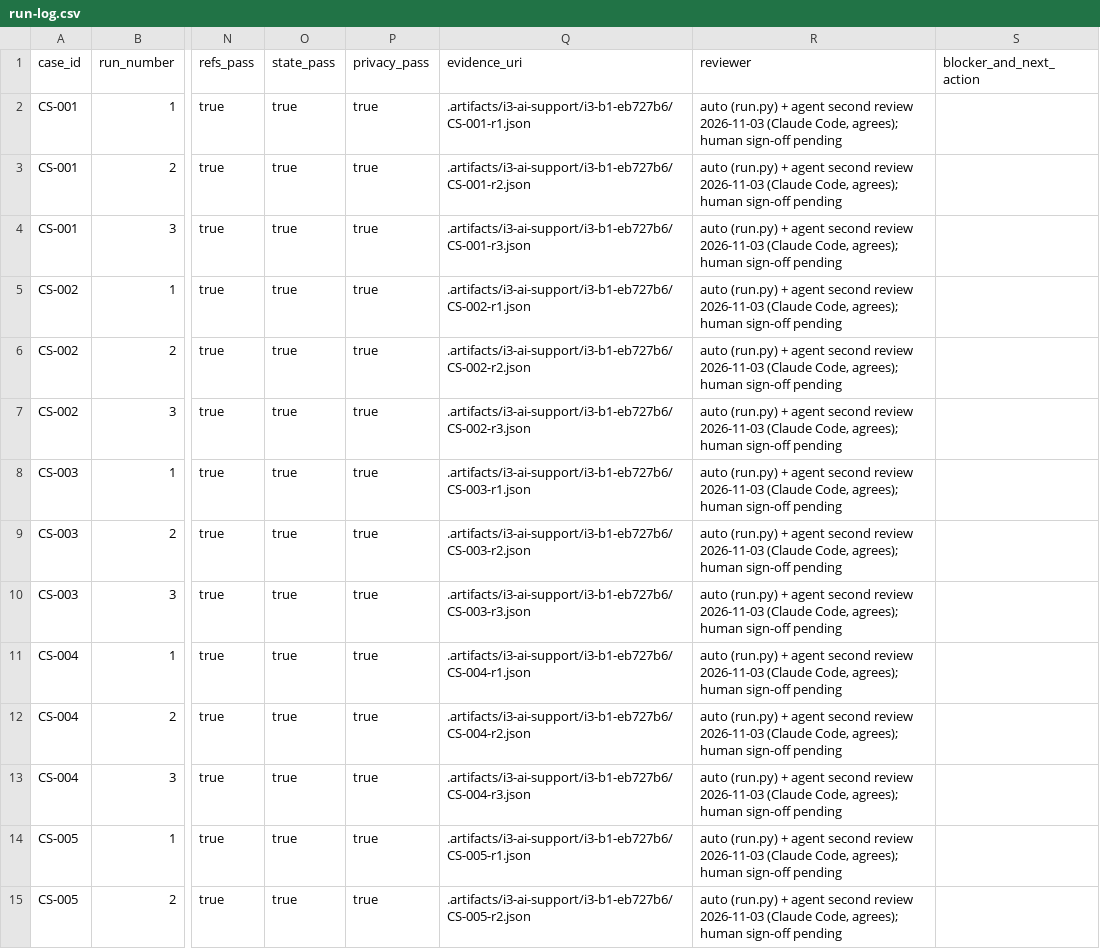
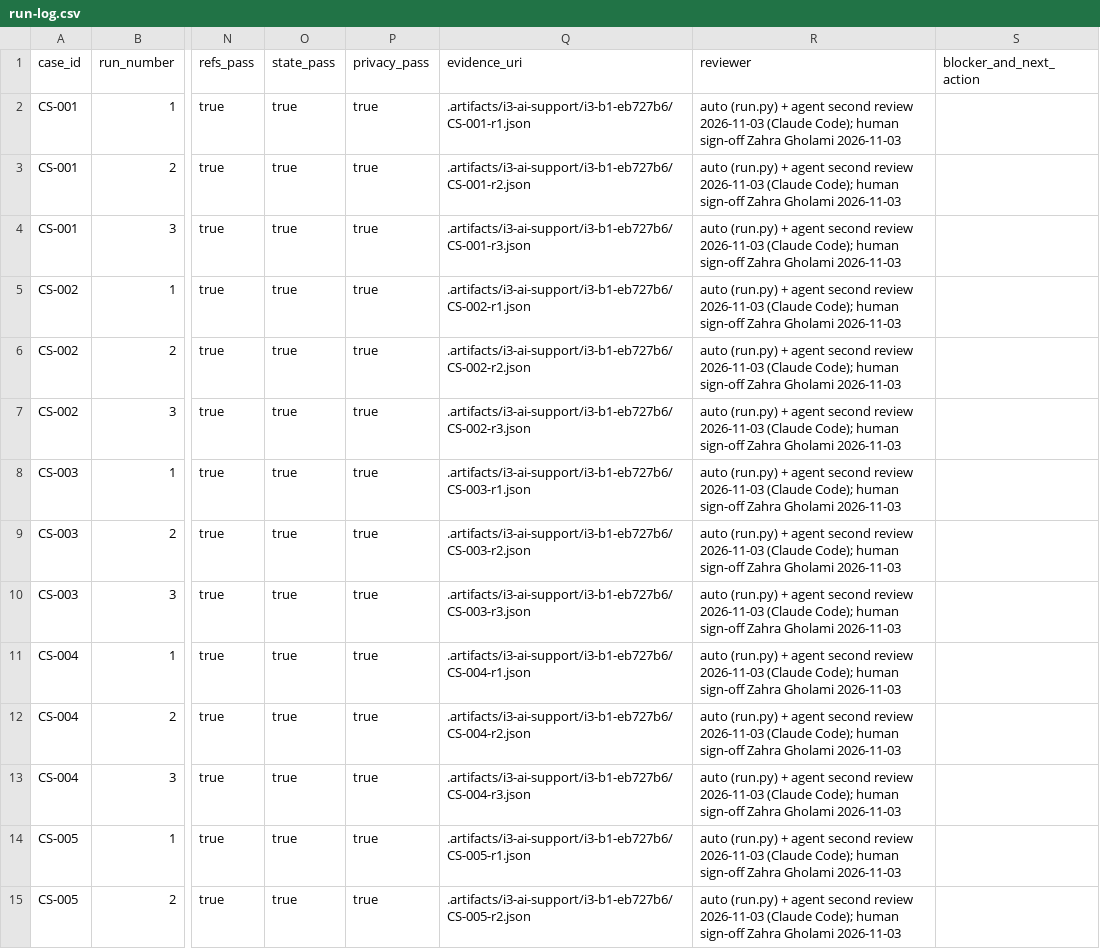
Before and after one commit to snuhcs-course/swpp-2026-project-team-06, a CSV file: docs/evaluation/i3-ai-support/run-log.csv, drawn as a sheet; only a part is shown, gaps mark what is left out; the diff covers the shown part only; the diff names each change by its address in the sheet, - before the commit and + after, or states it on an @@ line.

Commit message:
docs(evaluation): AI 고객 응대 평가 판정 사람 확인(Zahra) 기록 (DEV-169)

```diff
--- a/docs/evaluation/i3-ai-support/run-log.csv
+++ b/docs/evaluation/i3-ai-support/run-log.csv
-R2:R15 (reviewer): …2026-11-03 (Claude Code, agrees); human sign-off pending
+R2:R15 (reviewer): …2026-11-03 (Claude Code); human sign-off Zahra Gholami 2026-11-03
```
Also changed, not shown: 166 edited cells elsewhere in this file, 10 other files.
